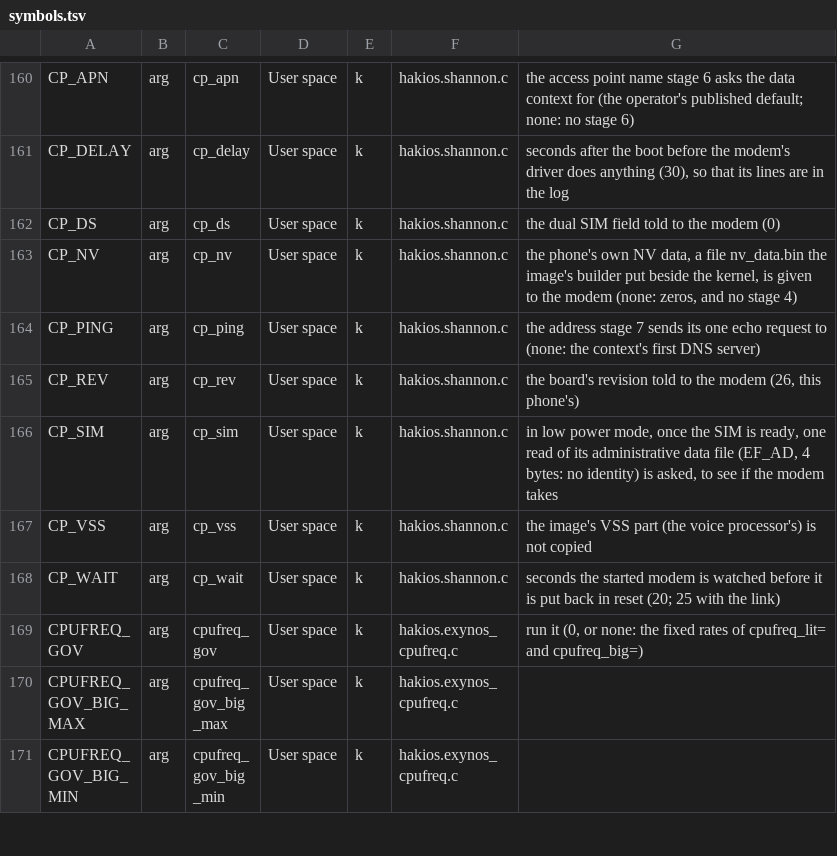
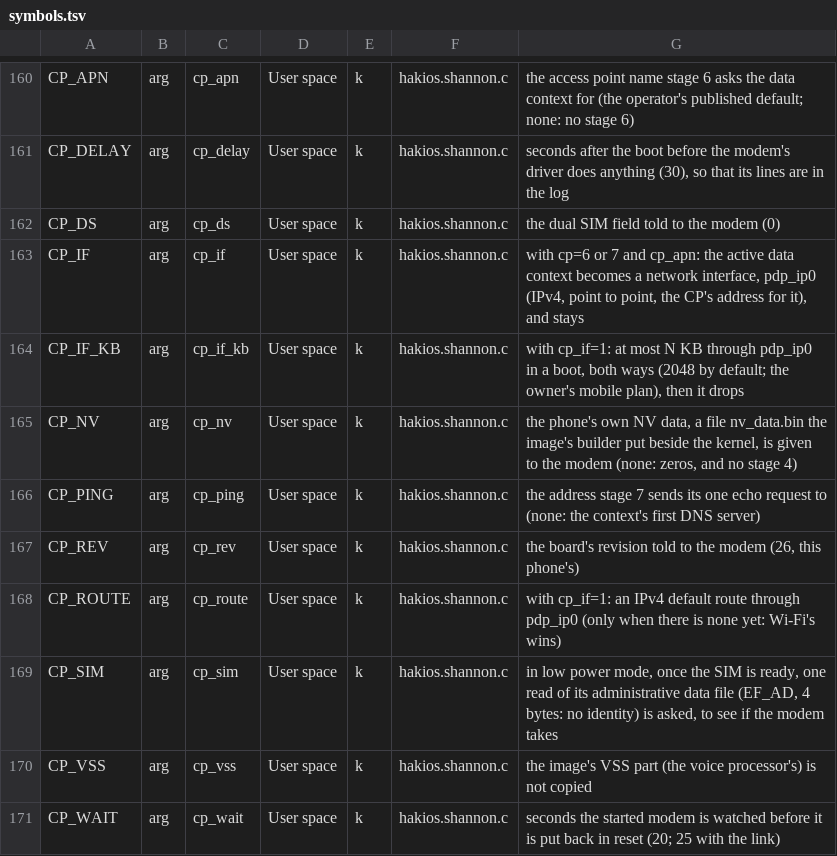
Before and after one commit to Scion-Project/scion-kernel, a TSV file: configs/symbols.tsv, drawn as a sheet; only a part is shown, gaps mark what is left out; the shorter side is filled out with more unchanged rows; the diff names each change by its address in the sheet, - before the commit and + after, or states it on an @@ line.

Commit message:
Galaxy S9 modem: NV data from EFS read-only into RAM (cp_nv=2), the CP's NV file requests answered from it, and the data context as pdp_ip0 (cp_if=1); all off by default
- drivers/modem/hakios.ext4ro.h (new, MIT-0): a read-only reader of one file on ext2/3/4, written from the
  on-disk format (superblock, 32/64-byte group descriptors, extent trees of any depth, the block map,
  linear directory lookup). No write path, no journal replay. tools/modem/ext4ro-test.c runs the same code
  on the host against an image and prints only the size and a hash prefix.
- cp_nv=2: /nv_data.bin read at boot from the EFS partition through hakios_ufs_read_partition("EFS"), which
  only reads (the fork's commit for it). EFS is never mounted and never written; the copy stays in kernel
  memory; only its size and four hex digits of its CRC-32 are logged. This replaces boot images that carried
  the NV data.
- With cp_nv=2 the CP's RFS NV requests are answered from the RAM copy (Samsung IPC RFS: header length,
  command, id; answer confirm, offset, length, data for reads). NV writes are put together from their
  continuation frames and kept in RAM for the run only, never written back. File opens (command 0x11,
  e.g. CP_OMC_AUDIO_SLSI.bin) are still not answered.
- cp_if=1 (with cp=6/7 and cp_apn): the active context becomes pdp_ip0, an IPv4 point-to-point interface
  with the context's address; the context, normal mode and the CP stay up until kern.hakios.cp.go=2.
  cp_route=1 adds an IPv4 default route through it when there is none. cp_if_kb=N (2048 by default) caps
  the bytes through it in a boot. Packets go up through the data ring from the modem's own thread.

Seen on a Galaxy S9 (SM-G960F, GoMo SIM on eir 272-03), 13 Nov 2026, everyday iOS 27 Metal kernel:
- ext4ro-test on the phone's EFS backup image: the file byte-identical (sha256) to a ro,noload mount's copy.
- cp=7 cp_nv=2: NV read from EFS in 33 ms, image accepted, SIM ready, registered HOME, 4 NV writes of the CP
  answered and kept in RAM, one echo (55 ms) and one DNS query (24 ms, rcode 0) through the context.
- cp=7 cp_nv=2 cp_if=1 cp_route=1, no Wi-Fi: pdp_ip0 up with its address and a default route; user space
  fetched http://1.1.1.1/ over it (HTTP/1.1 301 from Cloudflare). No DNS for it yet (configd has no
  service for pdp_ip0): docs/ios27/MODEM-IOS.md has the plan.

```diff
--- a/configs/symbols.tsv
+++ b/configs/symbols.tsv
+row 163: CP_IF | arg | cp_if | User space | k | hakios.shannon.c | with cp=6 or 7 and cp_apn: the active data context becomes a network interface, pdp_ip0 (IPv4, point to point, the CP's address for it), and stays
+row 164: CP_IF_KB | arg | cp_if_kb | User space | k | hakios.shannon.c | with cp_if=1: at most N KB through pdp_ip0 in a boot, both ways (2048 by default; the owner's mobile plan), then it drops
+row 168: CP_ROUTE | arg | cp_route | User space | k | hakios.shannon.c | with cp_if=1: an IPv4 default route through pdp_ip0 (only when there is none yet: Wi-Fi's wins)
```
Also changed, not shown: 6 other files.
